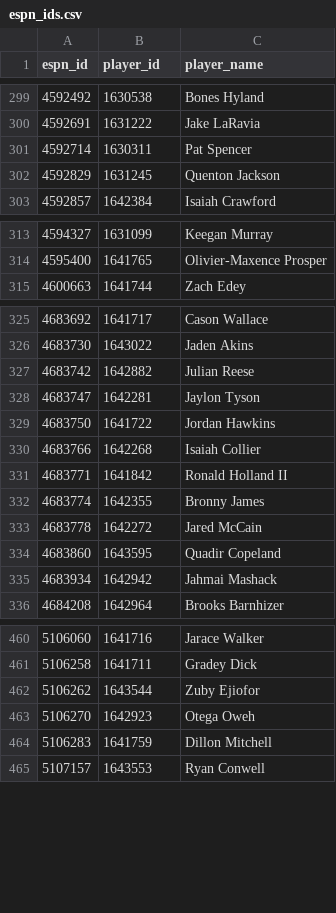
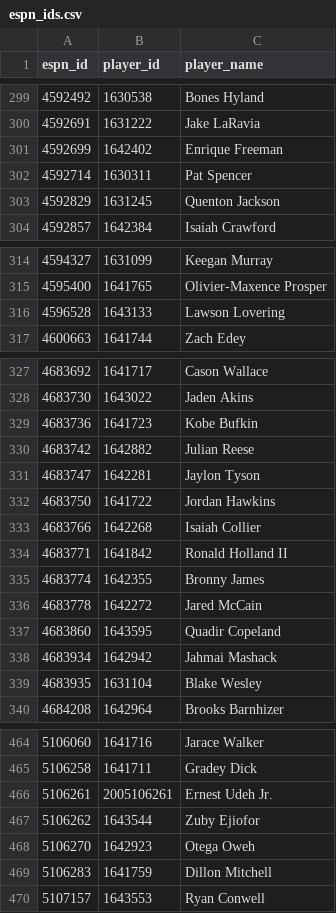
Before and after one commit to chamberneezy/fantasy, a CSV file: data/season/espn_ids.csv, drawn as a sheet; only a part is shown, gaps mark what is left out; the diff names each change by its address in the sheet, - before the commit and + after, or states it on an @@ line.

```diff
--- a/data/season/espn_ids.csv
+++ b/data/season/espn_ids.csv
+row 301: 4592699 | 1642402 | Enrique Freeman
+row 316: 4596528 | 1643133 | Lawson Lovering
+row 329: 4683736 | 1641723 | Kobe Bufkin
+row 339: 4683935 | 1631104 | Blake Wesley
+row 466: 5106261 | 2005106261 | Ernest Udeh Jr.
```
Also changed, not shown: data/season/free_agents.csv, data/season/league_rosters.csv, 16 other files.
